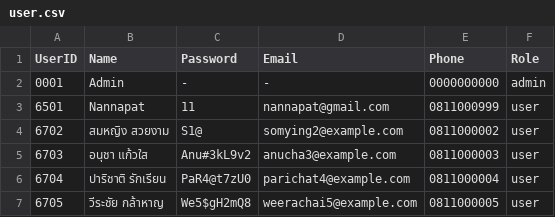
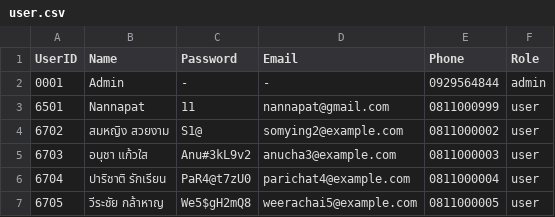
Before and after one commit to NannapatXXI/CarConnectProject, a CSV file: src/main/data/user.csv, drawn as a sheet; only a part is shown.

```diff
--- a/src/main/data/user.csv
+++ b/src/main/data/user.csv
@@ -1,3 +1,3 @@
 UserID,Name,Password,Email,Phone,Role
-0001,Admin,-,-,0000000000,admin
+0001,Admin,-,-,0929564844,admin
 6501,Nannapat,11,nannapat@gmail.com,0811000999,user
```
Also changed, not shown: 5 other files.
